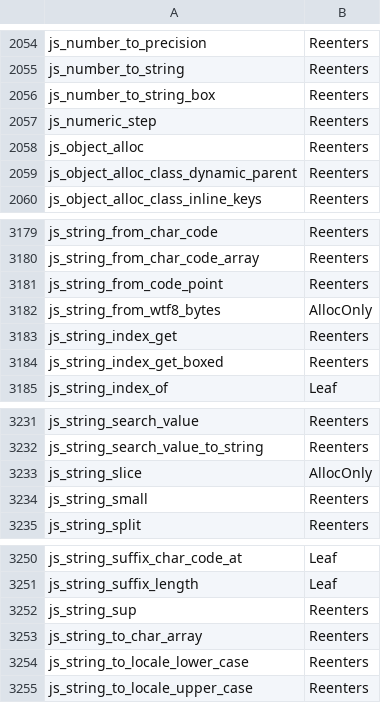
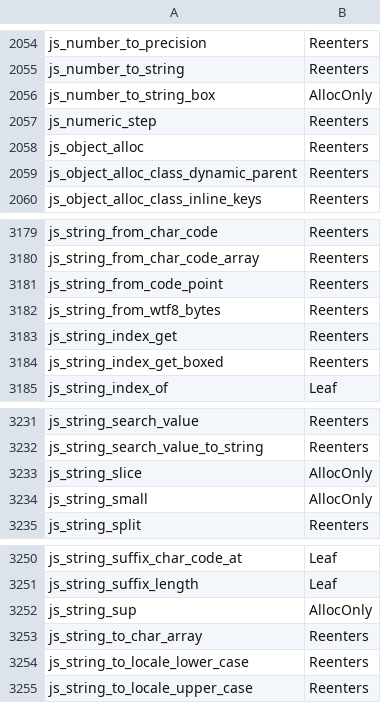
Before and after one commit to PerryTS/perry, a TSV file: crates/perry-codegen/src/gc_effects/linux-x86_64.tsv, drawn as a sheet; only a part is shown, gaps mark what is left out; the diff covers the shown part only.

```diff
--- a/crates/perry-codegen/src/gc_effects/linux-x86_64.tsv
+++ b/crates/perry-codegen/src/gc_effects/linux-x86_64.tsv
@@ -2055,3 +2055,3 @@ js_number_to_precision	Reenters
 js_number_to_string	Reenters
-js_number_to_string_box	Reenters
+js_number_to_string_box	AllocOnly
 js_numeric_step	Reenters
@@ -3181,3 +3181,3 @@ js_string_from_char_code_array	Reenters
 js_string_from_code_point	Reenters
-js_string_from_wtf8_bytes	AllocOnly
+js_string_from_wtf8_bytes	Reenters
 js_string_index_get	Reenters
@@ -3233,3 +3233,3 @@ js_string_search_value_to_string	Reenters
 js_string_slice	AllocOnly
-js_string_small	Reenters
+js_string_small	AllocOnly
 js_string_split	Reenters
@@ -3251,3 +3251,3 @@ js_string_suffix_char_code_at	Leaf
 js_string_suffix_length	Leaf
-js_string_sup	Reenters
+js_string_sup	AllocOnly
 js_string_to_char_array	Reenters
```
Also changed, not shown: 13 edited cells elsewhere in this file, crates/perry-codegen/src/gc_effects/macos-aarch64.tsv, crates/perry-codegen/src/gc_effects/windows-x86_64.tsv.
